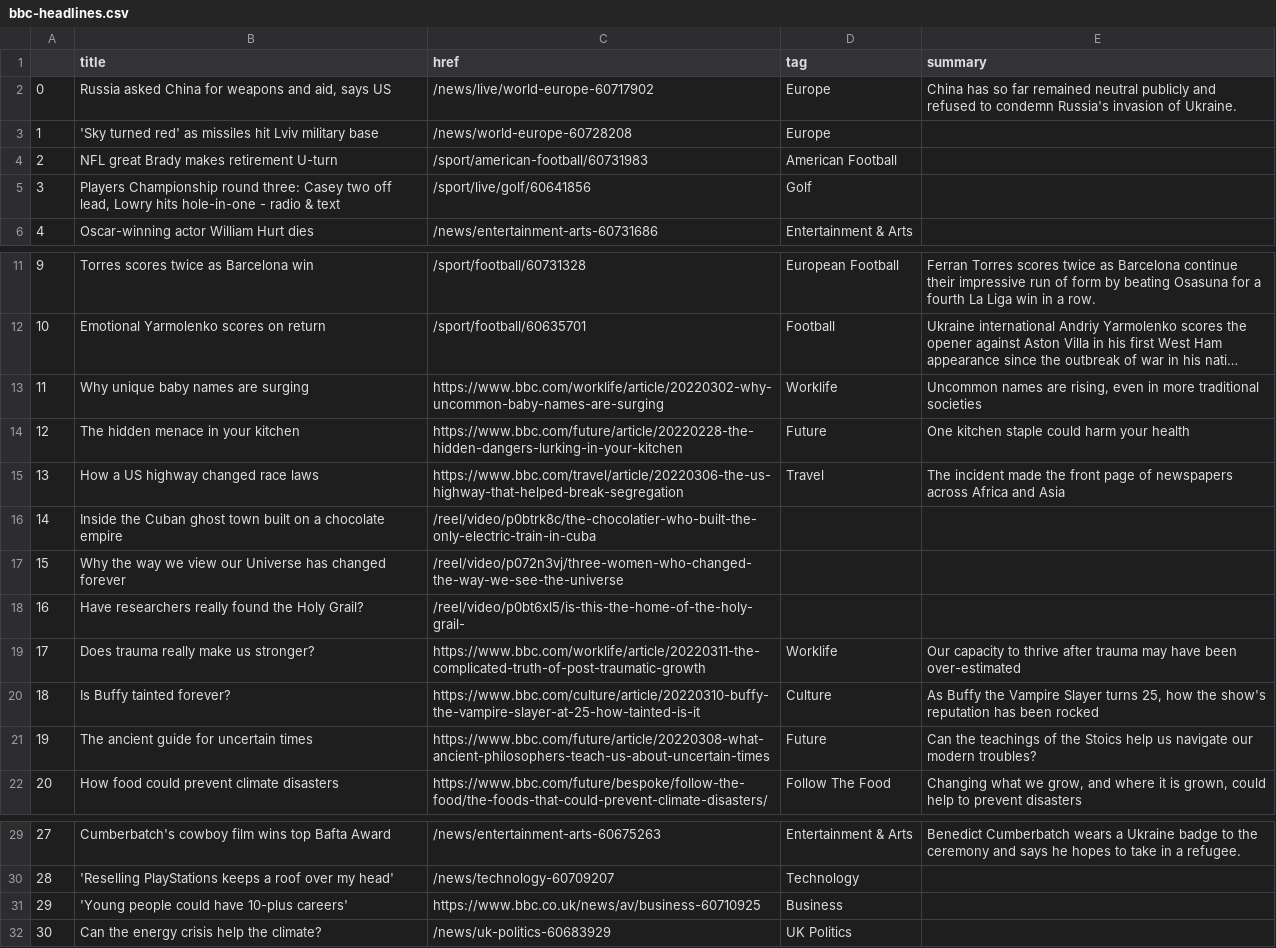
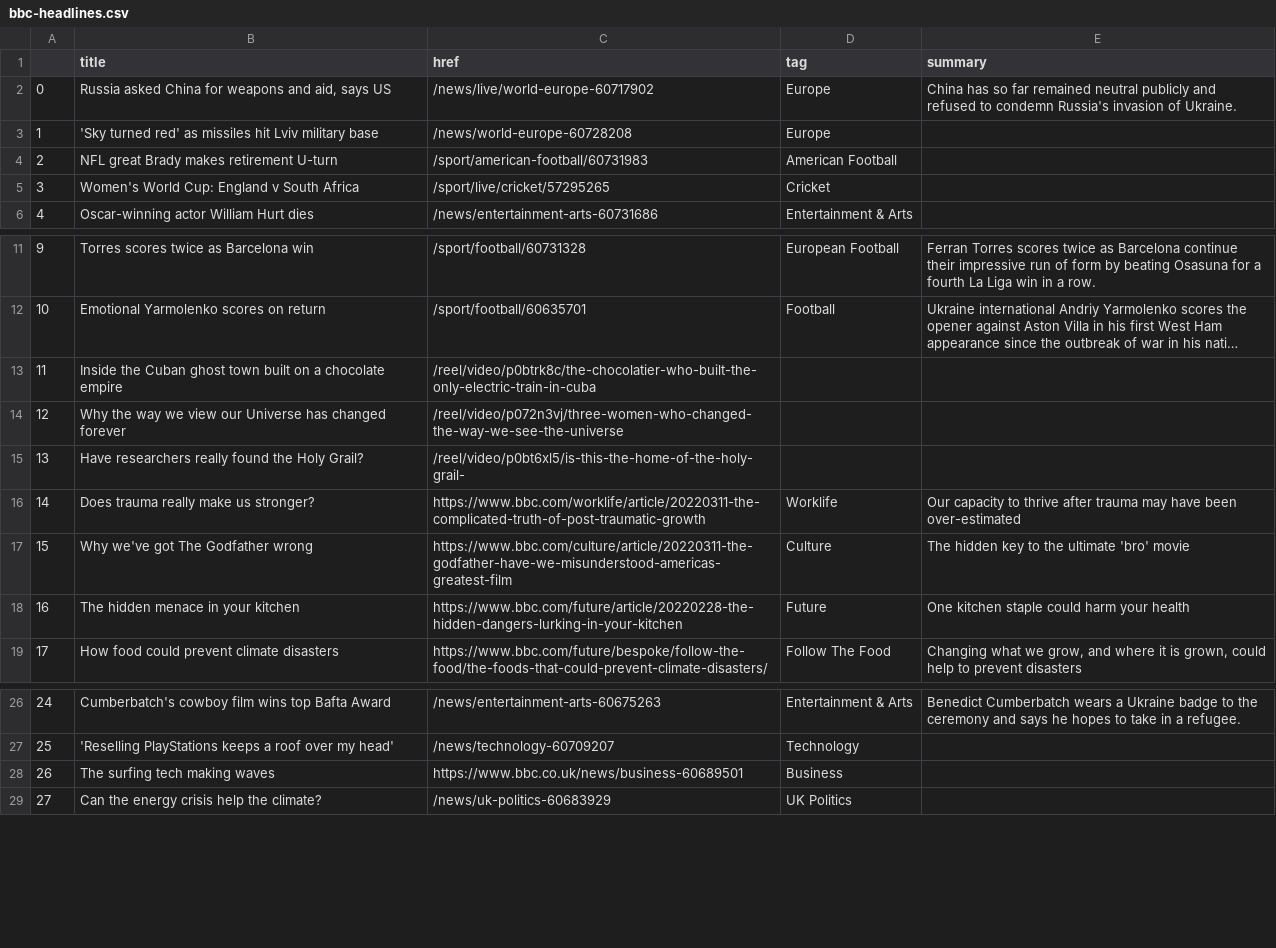
Before and after one commit to tunabellybella/Scraper, a CSV file: bbc-headlines.csv, drawn as a sheet; only a part is shown, gaps mark what is left out; long unchanged cells end in …; removed rows and columns are numbered as before the commit, all else as after; the diff names each change by its address in the sheet, - before the commit and + after, or states it on an @@ line.

```diff
--- a/bbc-headlines.csv
+++ b/bbc-headlines.csv
-row 5: 3 | Players Championship round three: Casey two off lead, Lowry hits hole-in-one - radio & text | /sport/live/golf/60641856 | Golf
+row 5: 3 | Women's World Cup: England v South Africa | /sport/live/cricket/57295265 | Cricket
-row 13: 11 | Why unique baby names are surging | https://www.bbc.com/worklife/article/20220302-why-uncommon-baby-names-are-surging | Worklife | Uncommon names are rising, even in more traditional societies
-row 14: 12 | The hidden menace in your kitchen | https://www.bbc.com/future/article/20220228-the-hidden-dangers-lurking-in-your-kitchen | Future | One kitchen staple could harm your health
-row 15: 13 | How a US highway changed race laws | https://www.bbc.com/travel/article/20220306-the-us-highway-that-helped-break-segregation | Travel | The incident made the front page of newspapers across Africa and Asia
@@ column A renumbered from row 13 down @@
-row 20: 18 | Is Buffy tainted forever? | https://www.bbc.com/culture/article/20220310-buffy-the-vampire-slayer-at-25-how-tainted-is-it | Culture | As Buffy the Vampire Slayer turns 25, how the show's reputation has been rocked
+row 17: 15 | Why we've got The Godfather wrong | https://www.bbc.com/culture/article/20220311-the-godfather-have-we-misunderstood-americas-greatest-film | Culture | The hidden key to the ultimate 'bro' movie
-B18 (title): The ancient guide for uncertain times
+B18 (title): The hidden menace in your kitchen
-C18 (href): https://www.bbc.com/future/article/20220308-what-ancient-philosophers-teach-us-about-uncertain-times
+C18 (href): https://www.bbc.com/future/article/20220228-the-hidden-dangers-lurking-in-your-kitchen
-E18 (summary): Can the teachings of the Stoics help us navigate our modern troubles?
+E18 (summary): One kitchen staple could harm your health
-B28 (title): 'Young people could have 10-plus careers'
+B28 (title): The surfing tech making waves
-C28 (href): https://www.bbc.co.uk/news/av/business-60710925
+C28 (href): https://www.bbc.co.uk/news/business-60689501
```
